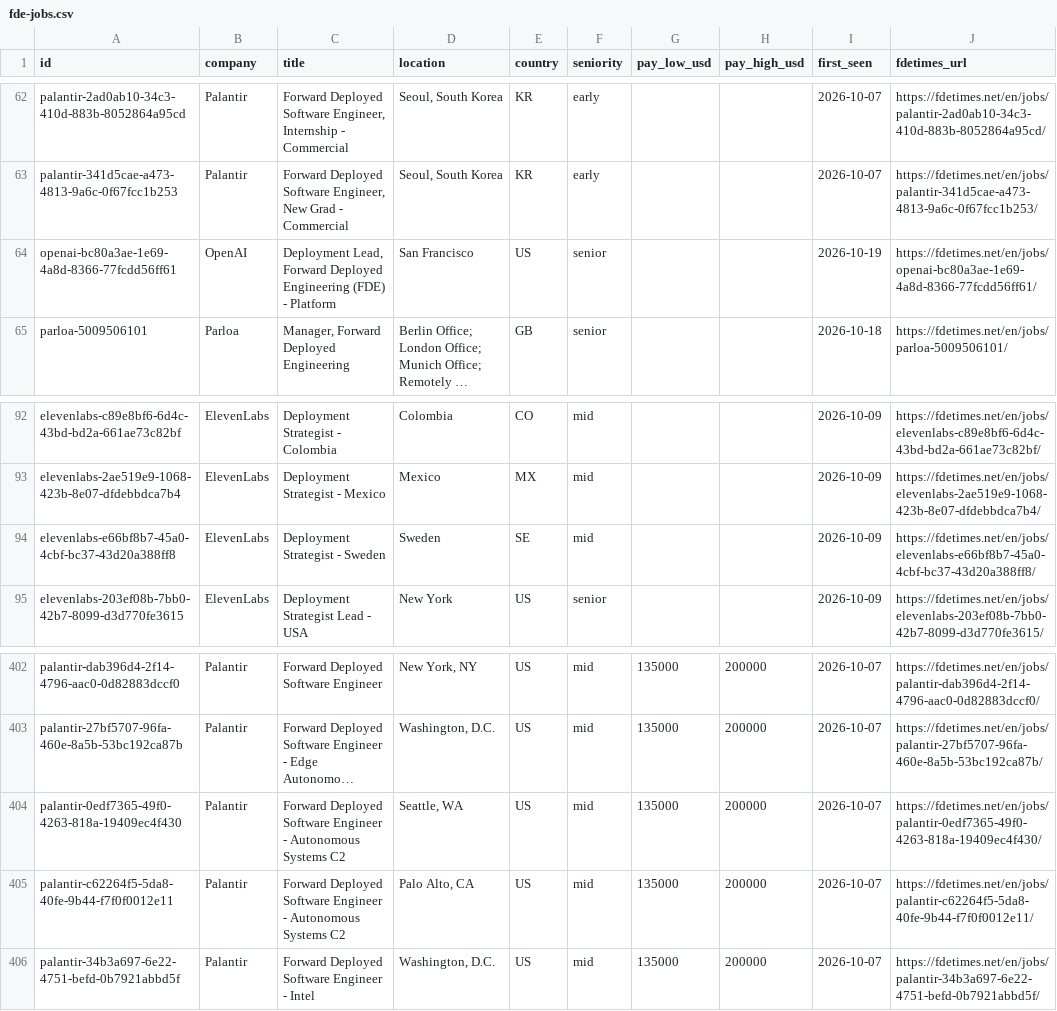
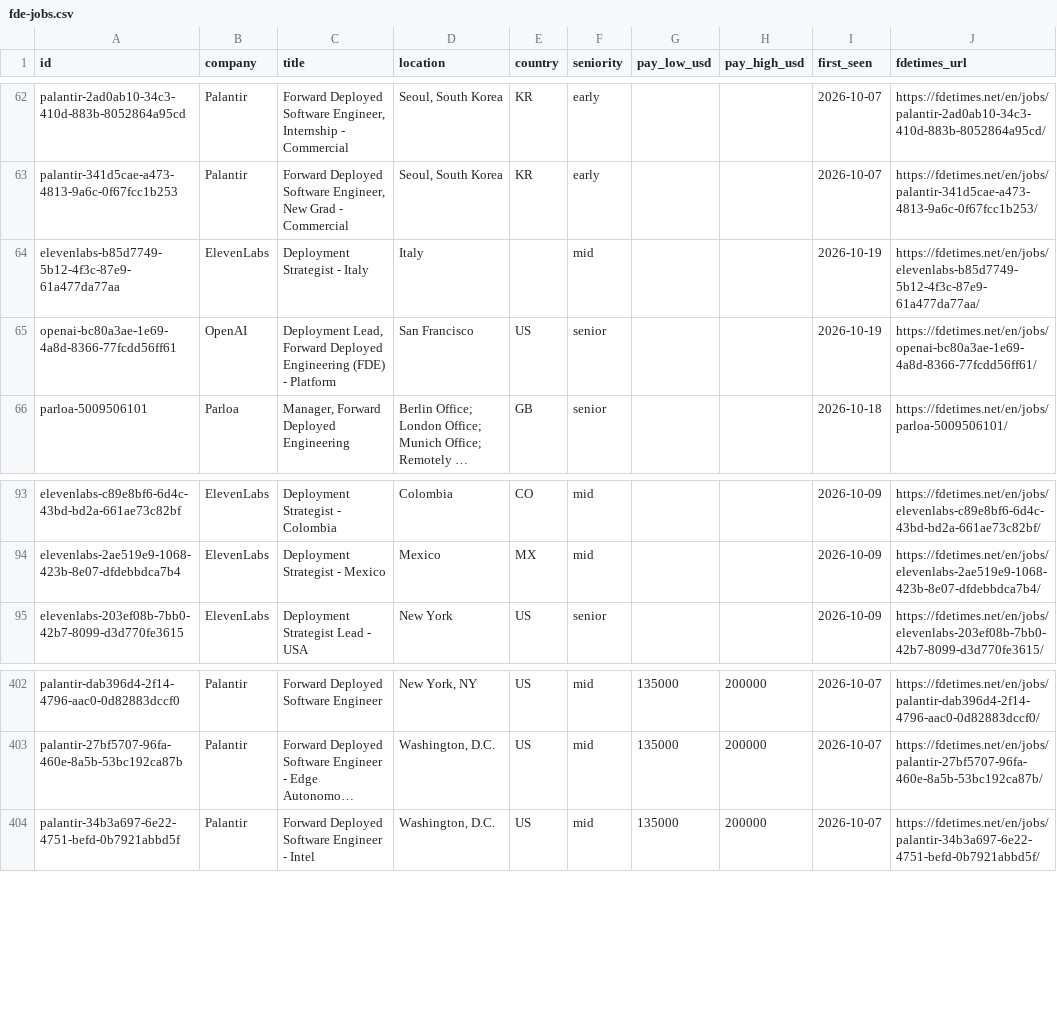
Before and after one commit to stephanelx88/forward-deployed-engineer-jobs, a CSV file: data/fde-jobs.csv, drawn as a sheet; only a part is shown, gaps mark what is left out; long unchanged cells end in …; removed rows and columns are numbered as before the commit, all else as after; the diff names each change by its address in the sheet, - before the commit and + after, or states it on an @@ line.

Commit message:
data: 2026-10-20 (456 roles, 53 companies)

```diff
--- a/data/fde-jobs.csv
+++ b/data/fde-jobs.csv
+row 64: elevenlabs-b85d7749-5b12-4f3c-87e9-61a477da77aa | ElevenLabs | Deployment Strategist - Italy | Italy |  | mid |  |  | 2026-10-19 | https://fdetimes.net/en/jobs/elevenlabs-b85d7749-5b12-4f3c-87e9-61a477da77aa/
-row 94: elevenlabs-e66bf8b7-45a0-4cbf-bc37-43d20a388ff8 | ElevenLabs | Deployment Strategist - Sweden | Sweden | SE | mid |  |  | 2026-10-09 | https://fdetimes.net/en/jobs/elevenlabs-e66bf8b7-45a0-4cbf-bc37-43d20a388ff8/
-row 404: palantir-0edf7365-49f0-4263-818a-19409ec4f430 | Palantir | Forward Deployed Software Engineer - Autonomous Systems C2 | Seattle, WA | US | mid | 135000 | 200000 | 2026-10-07 | https://fdetimes.net/en/jobs/palantir-0edf7365-49f0-4263-818a-19409ec4f430/
-row 405: palantir-c62264f5-5da8-40fe-9b44-f7f0f0012e11 | Palantir | Forward Deployed Software Engineer - Autonomous Systems C2 | Palo Alto, CA | US | mid | 135000 | 200000 | 2026-10-07 | https://fdetimes.net/en/jobs/palantir-c62264f5-5da8-40fe-9b44-f7f0f0012e11/
```
Also changed, not shown: 1 other file.
